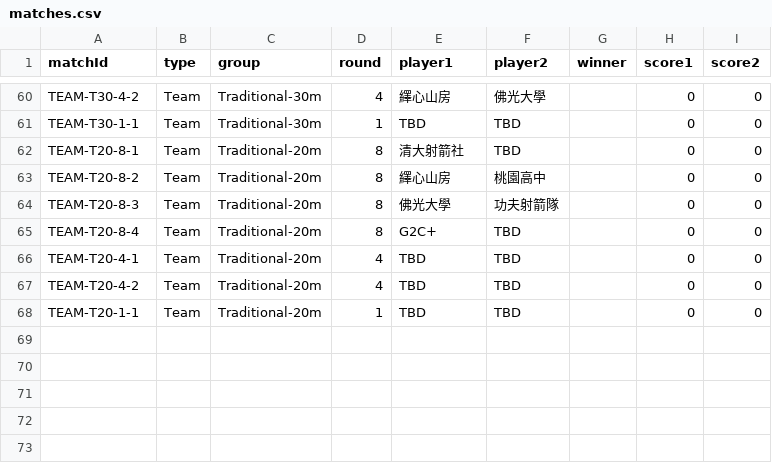
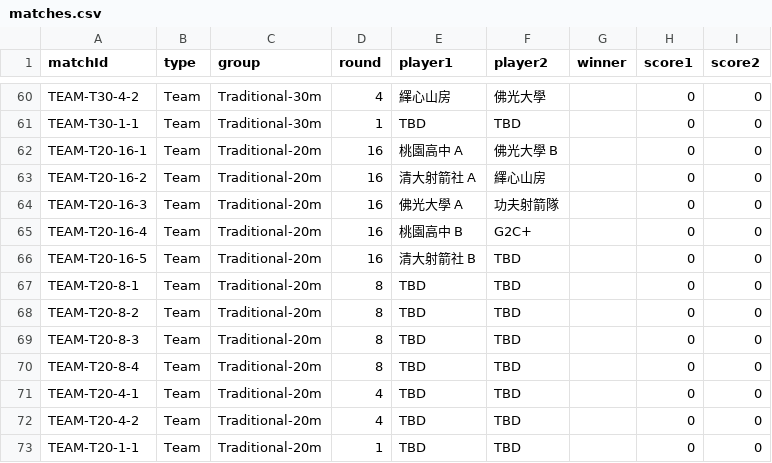
Before and after one commit to 687887s/archery_race, a CSV file: data/matches.csv, drawn as a sheet; only a part is shown, gaps mark what is left out.

Commit message:
Refine Team Competition rosters based on detailed unit counts from pages 15-18 (added A/B teams)

```diff
--- a/data/matches.csv
+++ b/data/matches.csv
@@ -61,6 +61,11 @@ TEAM-T30-4-2,Team,Traditional-30m,4,繹心山房,佛光大學,,0,0
 TEAM-T30-1-1,Team,Traditional-30m,1,TBD,TBD,,0,0
-TEAM-T20-8-1,Team,Traditional-20m,8,清大射箭社,TBD,,0,0
-TEAM-T20-8-2,Team,Traditional-20m,8,繹心山房,桃園高中,,0,0
-TEAM-T20-8-3,Team,Traditional-20m,8,佛光大學,功夫射箭隊,,0,0
-TEAM-T20-8-4,Team,Traditional-20m,8,G2C+,TBD,,0,0
+TEAM-T20-16-1,Team,Traditional-20m,16,桃園高中 A,佛光大學 B,,0,0
+TEAM-T20-16-2,Team,Traditional-20m,16,清大射箭社 A,繹心山房,,0,0
+TEAM-T20-16-3,Team,Traditional-20m,16,佛光大學 A,功夫射箭隊,,0,0
+TEAM-T20-16-4,Team,Traditional-20m,16,桃園高中 B,G2C+,,0,0
+TEAM-T20-16-5,Team,Traditional-20m,16,清大射箭社 B,TBD,,0,0
+TEAM-T20-8-1,Team,Traditional-20m,8,TBD,TBD,,0,0
+TEAM-T20-8-2,Team,Traditional-20m,8,TBD,TBD,,0,0
+TEAM-T20-8-3,Team,Traditional-20m,8,TBD,TBD,,0,0
+TEAM-T20-8-4,Team,Traditional-20m,8,TBD,TBD,,0,0
 TEAM-T20-4-1,Team,Traditional-20m,4,TBD,TBD,,0,0
```
